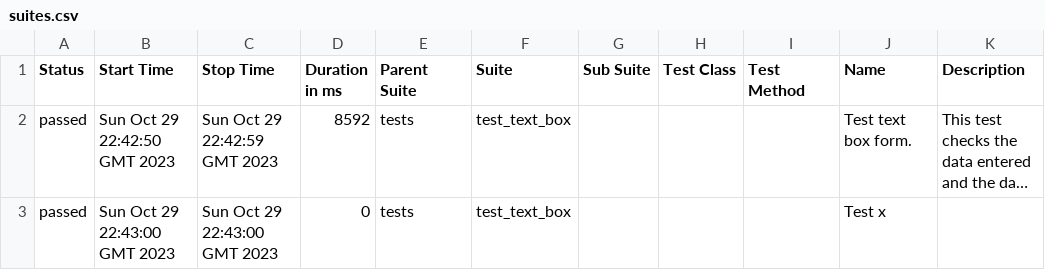
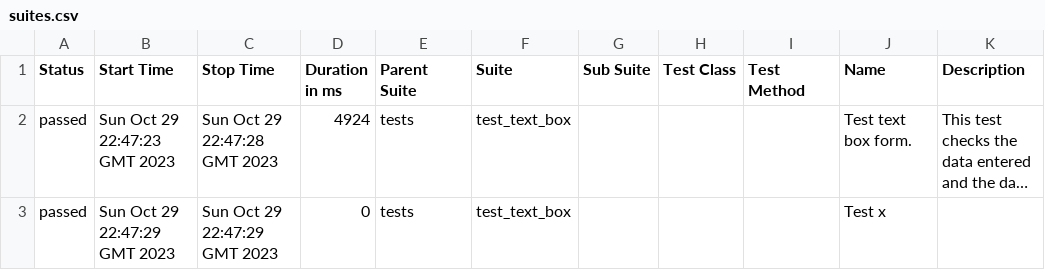
Before and after one commit to lambotik/GHactions, a CSV file: data/suites.csv, drawn as a sheet; long unchanged cells end in …; the diff names each change by its address in the sheet, - before the commit and + after, or states it on an @@ line.

```diff
--- a/data/suites.csv
+++ b/data/suites.csv
-B2 (Start Time): Sun Oct 29 22:42:50 GMT 2023
+B2 (Start Time): Sun Oct 29 22:47:23 GMT 2023
-C2 (Stop Time): Sun Oct 29 22:42:59 GMT 2023
+C2 (Stop Time): Sun Oct 29 22:47:28 GMT 2023
-D2 (Duration in ms): 8592
+D2 (Duration in ms): 4924
-B3 (Start Time): Sun Oct 29 22:43:00 GMT 2023
+B3 (Start Time): Sun Oct 29 22:47:29 GMT 2023
-C3 (Stop Time): Sun Oct 29 22:43:00 GMT 2023
+C3 (Stop Time): Sun Oct 29 22:47:29 GMT 2023
```
Also changed, not shown: 22 other files.
